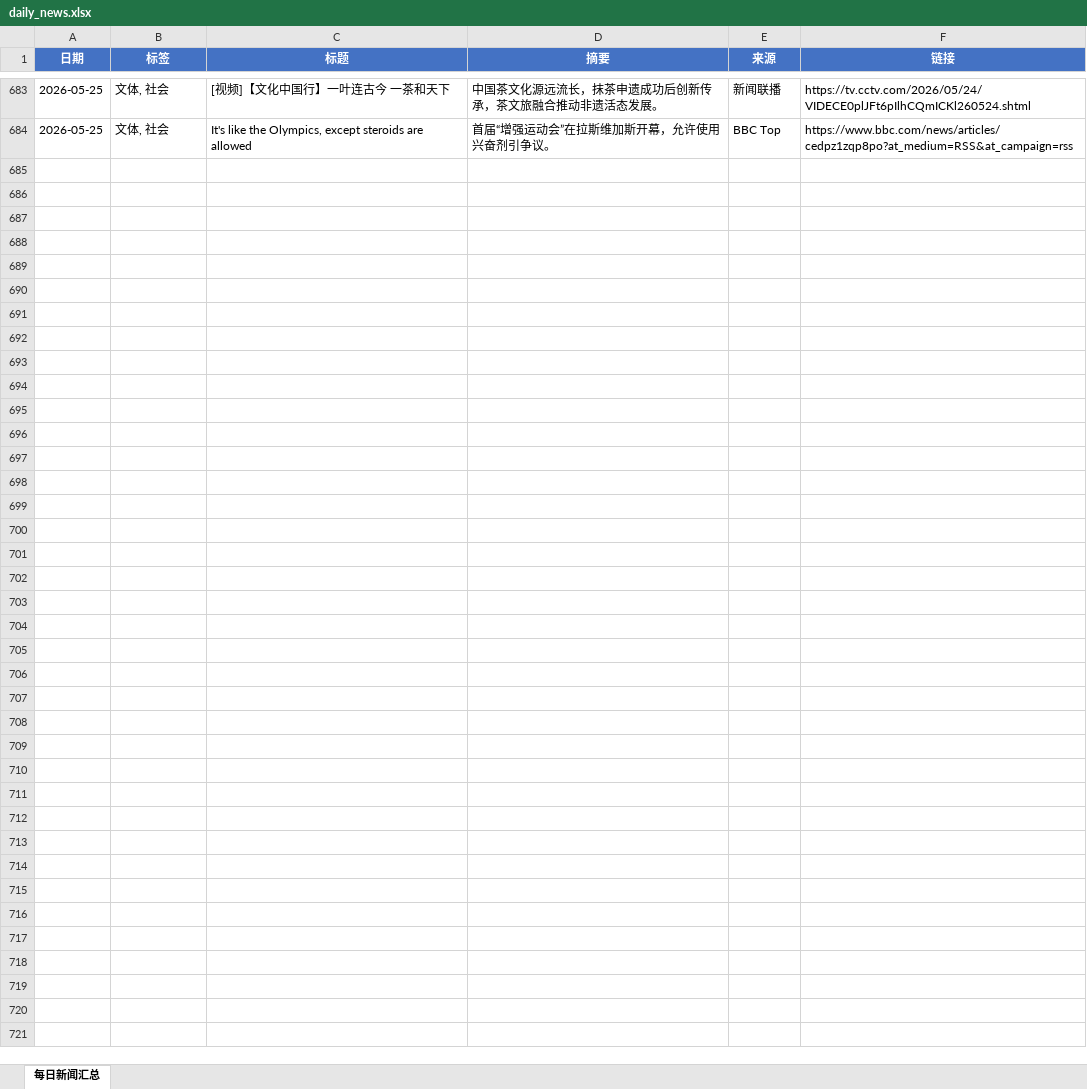
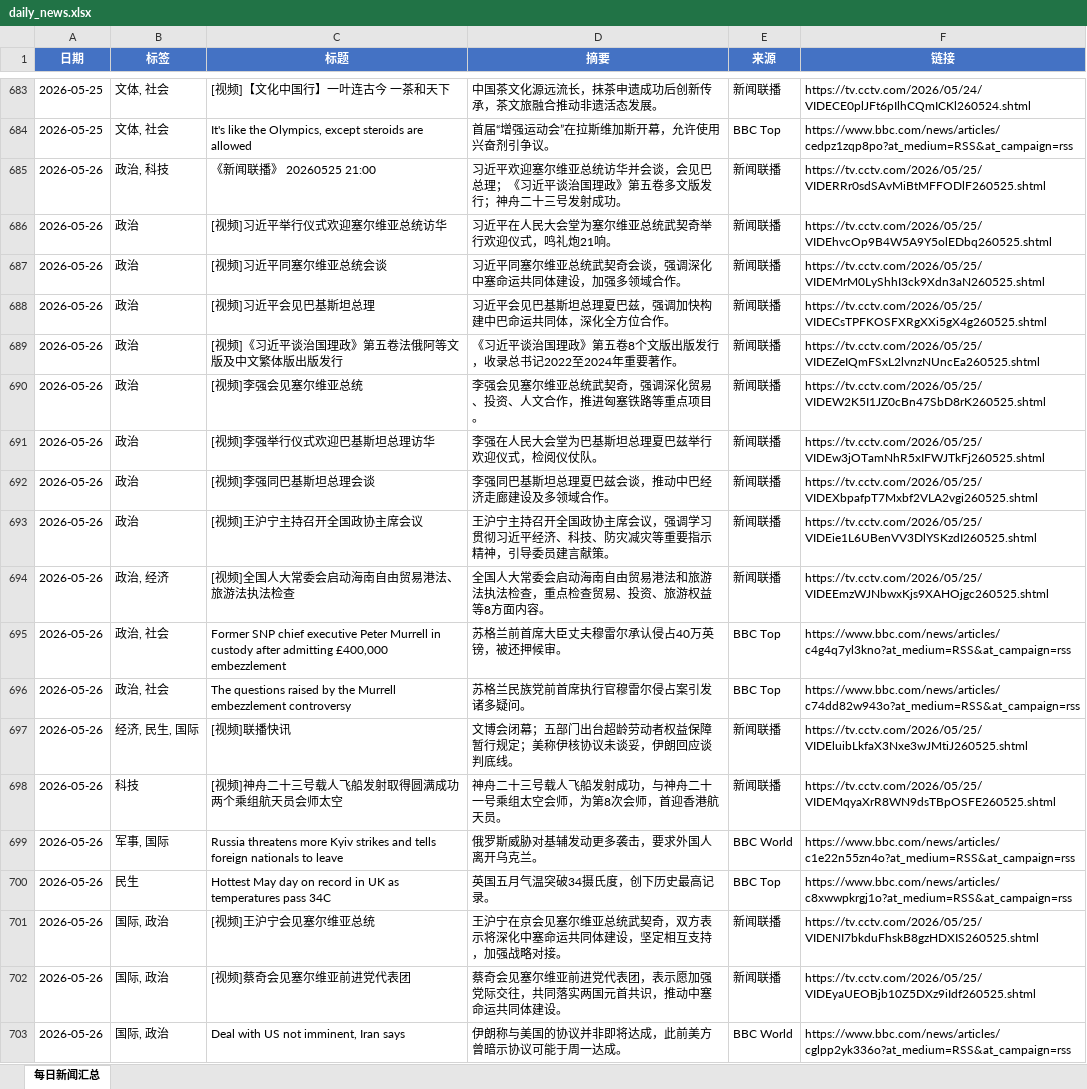
Before and after one commit to iorangejuice12138-lgtm/daily-news, an Excel workbook: data/daily_news.xlsx, sheet 每日新闻汇总, drawn as a sheet; only a part is shown, gaps mark what is left out; values as stored, in another font and other column widths than the file's, no borders; the diff covers the shown part only; the diff names each change by its address in the sheet, - before the commit and + after, or states it on an @@ line.

```diff
--- a/data/daily_news.xlsx (sheet 每日新闻汇总)
+++ b/data/daily_news.xlsx (sheet 每日新闻汇总)
+row 685: 2026-05-26 | 政治, 科技 | 《新闻联播》 20260525 21:00 | 习近平欢迎塞尔维亚总统访华并会谈，会见巴总理；《习近平谈治国理政》第五卷多文版发行；神舟二十三号发射成功。 | 新闻联播 | https://tv.cctv.com/2026/05/25/VIDERRr0sdSAvMiBtMFFODlF260525.shtml
+row 686: 2026-05-26 | 政治 | [视频]习近平举行仪式欢迎塞尔维亚总统访华 | 习近平在人民大会堂为塞尔维亚总统武契奇举行欢迎仪式，鸣礼炮21响。 | 新闻联播 | https://tv.cctv.com/2026/05/25/VIDEhvcOp9B4W5A9Y5olEDbq260525.shtml
+row 687: 2026-05-26 | 政治 | [视频]习近平同塞尔维亚总统会谈 | 习近平同塞尔维亚总统武契奇会谈，强调深化中塞命运共同体建设，加强多领域合作。 | 新闻联播 | https://tv.cctv.com/2026/05/25/VIDEMrM0LyShhI3ck9Xdn3aN260525.shtml
+row 688: 2026-05-26 | 政治 | [视频]习近平会见巴基斯坦总理 | 习近平会见巴基斯坦总理夏巴兹，强调加快构建中巴命运共同体，深化全方位合作。 | 新闻联播 | https://tv.cctv.com/2026/05/25/VIDECsTPFKOSFXRgXXi5gX4g260525.shtml
+row 689: 2026-05-26 | 政治 | [视频]《习近平谈治国理政》第五卷法俄阿等文版及中文繁体版出版发行 | 《习近平谈治国理政》第五卷8个文版出版发行，收录总书记2022至2024年重要著作。 | 新闻联播 | https://tv.cctv.com/2026/05/25/VIDEZeIQmFSxL2lvnzNUncEa260525.shtml
+row 690: 2026-05-26 | 政治 | [视频]李强会见塞尔维亚总统 | 李强会见塞尔维亚总统武契奇，强调深化贸易、投资、人文合作，推进匈塞铁路等重点项目。 | 新闻联播 | https://tv.cctv.com/2026/05/25/VIDEW2K5I1JZ0cBn47SbD8rK260525.shtml
+row 691: 2026-05-26 | 政治 | [视频]李强举行仪式欢迎巴基斯坦总理访华 | 李强在人民大会堂为巴基斯坦总理夏巴兹举行欢迎仪式，检阅仪仗队。 | 新闻联播 | https://tv.cctv.com/2026/05/25/VIDEw3jOTamNhR5xIFWJTkFj260525.shtml
+row 692: 2026-05-26 | 政治 | [视频]李强同巴基斯坦总理会谈 | 李强同巴基斯坦总理夏巴兹会谈，推动中巴经济走廊建设及多领域合作。 | 新闻联播 | https://tv.cctv.com/2026/05/25/VIDEXbpafpT7Mxbf2VLA2vgi260525.shtml
+row 693: 2026-05-26 | 政治 | [视频]王沪宁主持召开全国政协主席会议 | 王沪宁主持召开全国政协主席会议，强调学习贯彻习近平经济、科技、防灾减灾等重要指示精神，引导委员建言献策。 | 新闻联播 | https://tv.cctv.com/2026/05/25/VIDEie1L6UBenVV3DlYSKzdI260525.shtml
+row 694: 2026-05-26 | 政治, 经济 | [视频]全国人大常委会启动海南自由贸易港法、旅游法执法检查 | 全国人大常委会启动海南自由贸易港法和旅游法执法检查，重点检查贸易、投资、旅游权益等8方面内容。 | 新闻联播 | https://tv.cctv.com/2026/05/25/VIDEEmzWJNbwxKjs9XAHOjgc260525.shtml
+row 695: 2026-05-26 | 政治, 社会 | Former SNP chief executive Peter Murrell in custody after admitting £400,000 embezzlement | 苏格兰前首席大臣丈夫穆雷尔承认侵占40万英镑，被还押候审。 | BBC Top | https://www.bbc.com/news/articles/c4g4q7yl3kno?at_medium=RSS&at_campaign=rss
+row 696: 2026-05-26 | 政治, 社会 | The questions raised by the Murrell embezzlement controversy | 苏格兰民族党前首席执行官穆雷尔侵占案引发诸多疑问。 | BBC Top | https://www.bbc.com/news/articles/c74dd82w943o?at_medium=RSS&at_campaign=rss
+row 697: 2026-05-26 | 经济, 民生, 国际 | [视频]联播快讯 | 文博会闭幕；五部门出台超龄劳动者权益保障暂行规定；美称伊核协议未谈妥，伊朗回应谈判底线。 | 新闻联播 | https://tv.cctv.com/2026/05/25/VIDEluibLkfaX3Nxe3wJMtiJ260525.shtml
+row 698: 2026-05-26 | 科技 | [视频]神舟二十三号载人飞船发射取得圆满成功 两个乘组航天员会师太空 | 神舟二十三号载人飞船发射成功，与神舟二十一号乘组太空会师，为第8次会师，首迎香港航天员。 | 新闻联播 | https://tv.cctv.com/2026/05/25/VIDEMqyaXrR8WN9dsTBpOSFE260525.shtml
+row 699: 2026-05-26 | 军事, 国际 | Russia threatens more Kyiv strikes and tells foreign nationals to leave | 俄罗斯威胁对基辅发动更多袭击，要求外国人离开乌克兰。 | BBC World | https://www.bbc.com/news/articles/c1e22n55zn4o?at_medium=RSS&at_campaign=rss
+row 700: 2026-05-26 | 民生 | Hottest May day on record in UK as temperatures pass 34C | 英国五月气温突破34摄氏度，创下历史最高记录。 | BBC Top | https://www.bbc.com/news/articles/c8xwwpkrgj1o?at_medium=RSS&at_campaign=rss
+row 701: 2026-05-26 | 国际, 政治 | [视频]王沪宁会见塞尔维亚总统 | 王沪宁在京会见塞尔维亚总统武契奇，双方表示将深化中塞命运共同体建设，坚定相互支持，加强战略对接。 | 新闻联播 | https://tv.cctv.com/2026/05/25/VIDENI7bkduFhskB8gzHDXIS260525.shtml
+row 702: 2026-05-26 | 国际, 政治 | [视频]蔡奇会见塞尔维亚前进党代表团 | 蔡奇会见塞尔维亚前进党代表团，表示愿加强党际交往，共同落实两国元首共识，推动中塞命运共同体建设。 | 新闻联播 | https://tv.cctv.com/2026/05/25/VIDEyaUEOBjb10Z5DXz9iIdf260525.shtml
+row 703: 2026-05-26 | 国际, 政治 | Deal with US not imminent, Iran says | 伊朗称与美国的协议并非即将达成，此前美方曾暗示协议可能于周一达成。 | BBC World | https://www.bbc.com/news/articles/cglpp2yk336o?at_medium=RSS&at_campaign=rss
```
Also changed, not shown: 10 added rows elsewhere in this sheet, 1 other file.
